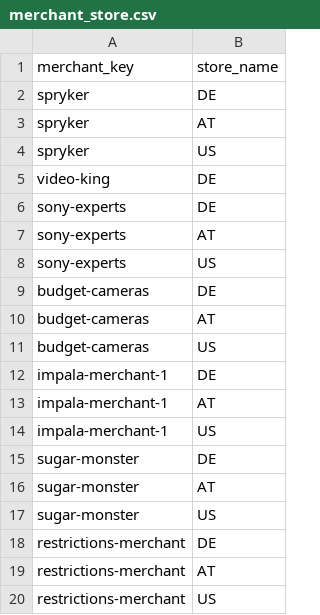
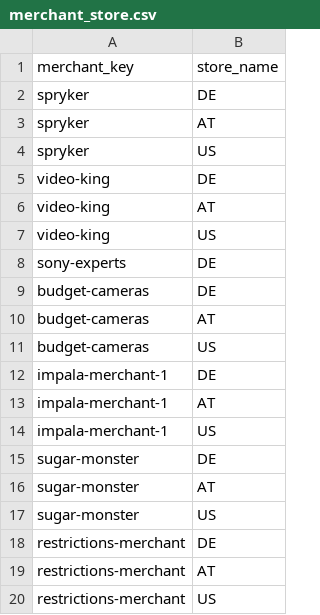
Before and after one commit to spryker/merchant-data-import, a CSV file: data/import/merchant_store.csv, drawn as a sheet; removed rows and columns are numbered as before the commit, all else as after; the diff names each change by its address in the sheet, - before the commit and + after, or states it on an @@ line.

Commit message:
MP-2503: Fixed demodata

```diff
--- a/data/import/merchant_store.csv
+++ b/data/import/merchant_store.csv
+row 6: video-king | AT
+row 7: video-king | US
-row 7: sony-experts | AT
-row 8: sony-experts | US
```
